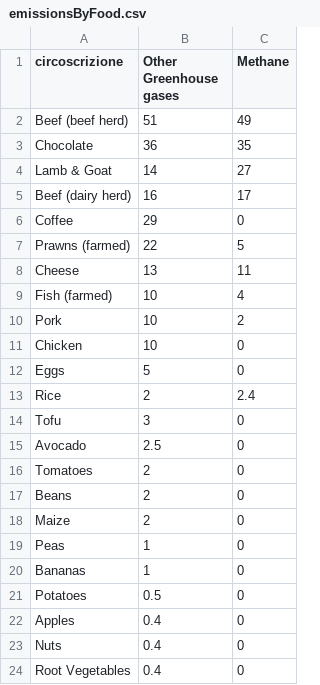
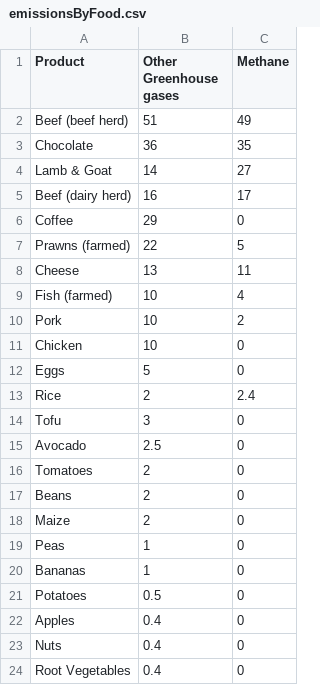
Before and after one commit to rikyeahh/rikyeahh.github.io, a CSV file: Project/stackedBarplot/emissionsByFood.csv, drawn as a sheet.

Commit message:
Removed old column names

```diff
--- a/Project/stackedBarplot/emissionsByFood.csv
+++ b/Project/stackedBarplot/emissionsByFood.csv
@@ -1,2 +1,2 @@
-circoscrizione,Other Greenhouse gases,Methane
+Product,Other Greenhouse gases,Methane
 Beef (beef herd),51,49
```
Also changed, not shown: 5 other files.
